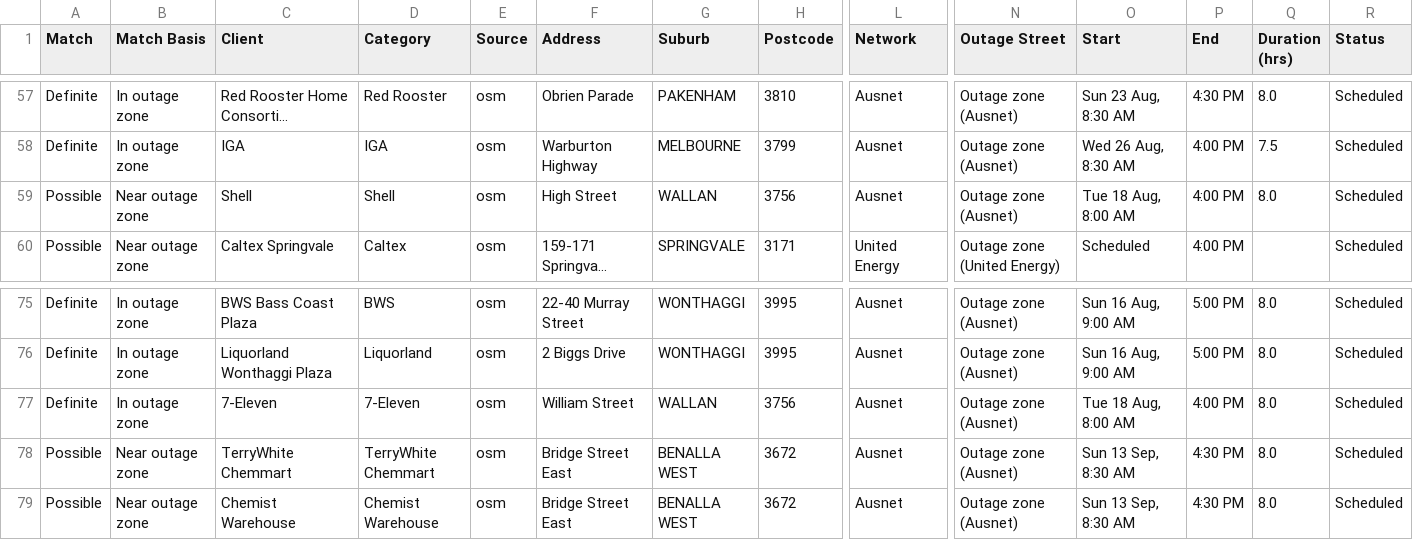
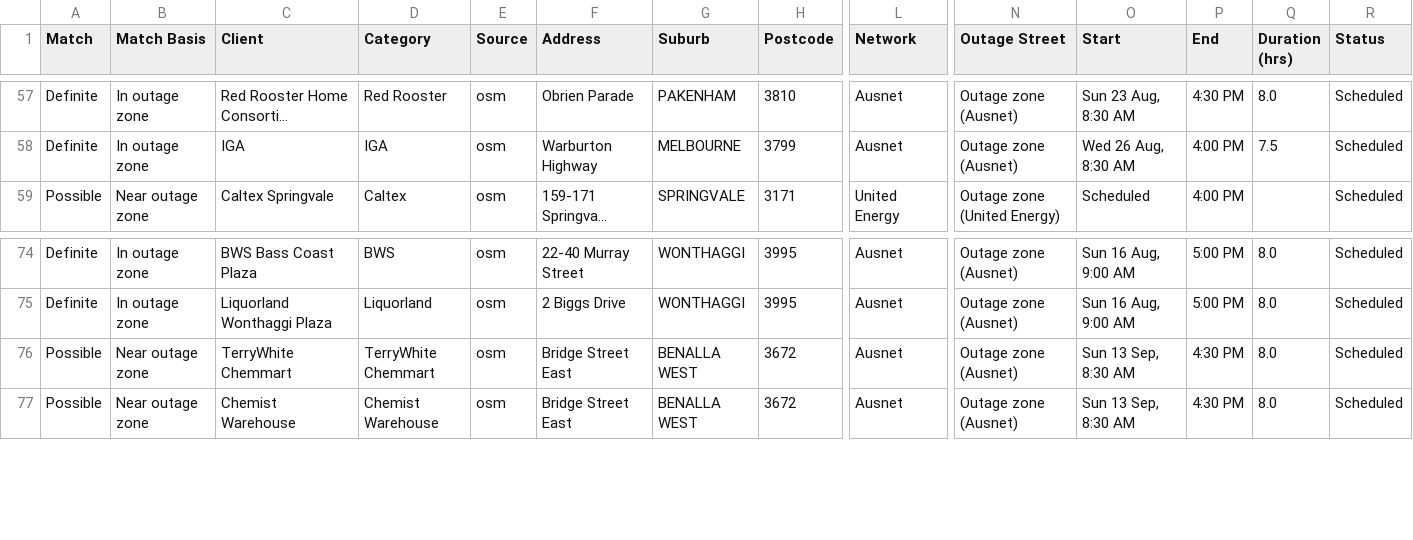
Before and after one commit to Nexus-Energy393/jemena-outages, a CSV file: docs/affected.csv, drawn as a sheet; only a part is shown, gaps mark what is left out; long unchanged cells end in …; rows hold the shown columns only; the diff names each change by its address in the sheet, - before the commit and + after, or states it on an @@ line.

```diff
--- a/docs/affected.csv
+++ b/docs/affected.csv
-row 59: Possible | Near outage zone | Shell | Shell | osm | High Street | WALLAN | 3756 | Ausnet | Outage zone (Ausnet) | Tue 18 Aug, 8:00 AM | 4:00 PM | 8.0 | Scheduled
-row 77: Definite | In outage zone | 7-Eleven | 7-Eleven | osm | William Street | WALLAN | 3756 | Ausnet | Outage zone (Ausnet) | Tue 18 Aug, 8:00 AM | 4:00 PM | 8.0 | Scheduled
```
Also changed, not shown: 4 other files.
